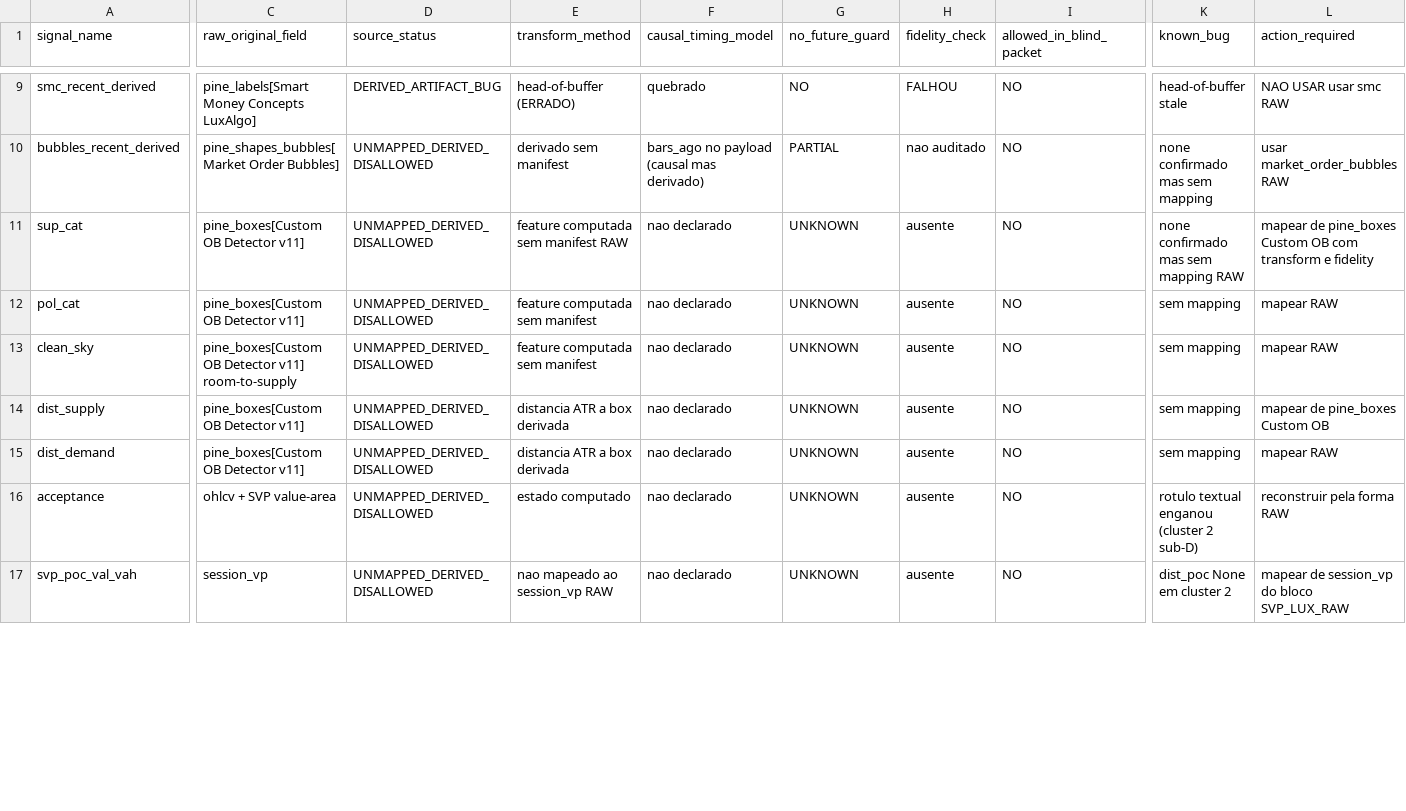
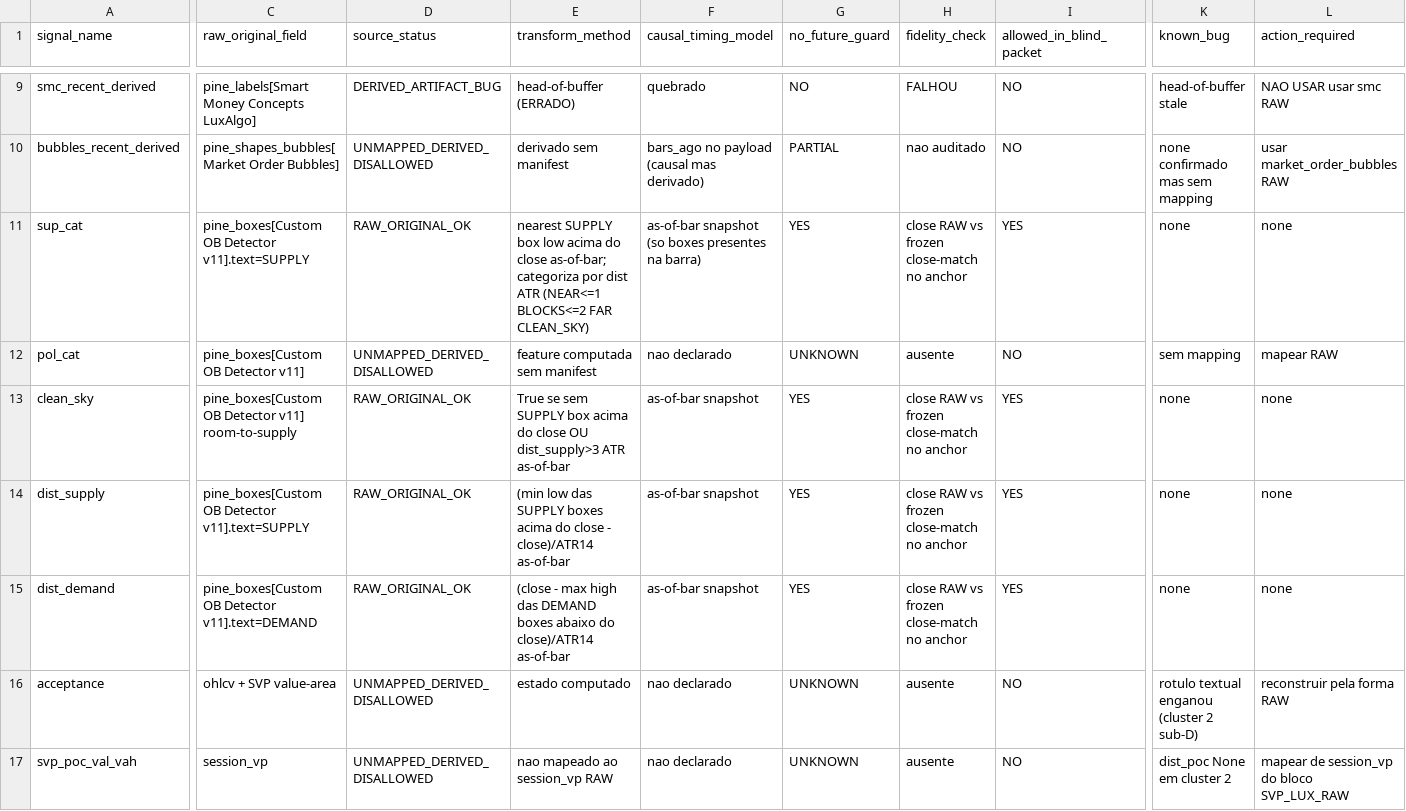
Before and after one commit to cristrein-hash/tradingview-mcp, a CSV file: my-strategy/research/revalidation/XAU_4H_L2_BPT_BOS_CHOCH/v1/results/l2_bpt_reader_source_mapping_inventory.csv, drawn as a sheet; only a part is shown, gaps mark what is left out; the diff covers the shown part only; the diff names each change by its address in the sheet, - before the commit and + after, or states it on an @@ line.

```diff
--- a/my-strategy/research/revalidation/XAU_4H_L2_BPT_BOS_CHOCH/v1/results/l2_bpt_reader_source_mapping_inventory.csv
+++ b/my-strategy/research/revalidation/XAU_4H_L2_BPT_BOS_CHOCH/v1/results/l2_bpt_reader_source_mapping_inventory.csv
-C11 (raw_original_field): pine_boxes[Custom OB Detector v11]
+C11 (raw_original_field): pine_boxes[Custom OB Detector v11].text=SUPPLY
-D11 (source_status): UNMAPPED_DERIVED_DISALLOWED
+D11 (source_status): RAW_ORIGINAL_OK
-E11 (transform_method): feature computada sem manifest RAW
+E11 (transform_method): nearest SUPPLY box low acima do close as-of-bar; categoriza por dist ATR (NEAR<=1 BLOCKS<=2 FAR CLEAN_SKY)
-F11 (causal_timing_model): nao declarado
+F11 (causal_timing_model): as-of-bar snapshot (so boxes presentes na barra)
-G11 (no_future_guard): UNKNOWN
+G11 (no_future_guard): YES
-H11 (fidelity_check): ausente
+H11 (fidelity_check): close RAW vs frozen close-match no anchor
-I11 (allowed_in_blind_packet): NO
+I11 (allowed_in_blind_packet): YES
-K11 (known_bug): none confirmado mas sem mapping RAW
+K11 (known_bug): none
-L11 (action_required): mapear de pine_boxes Custom OB com transform e fidelity
+L11 (action_required): none
-D13:D15 (source_status): UNMAPPED_DERIVED_DISALLOWED
+D13:D15 (source_status): RAW_ORIGINAL_OK
-E13 (transform_method): feature computada sem manifest
+E13 (transform_method): True se sem SUPPLY box acima do close OU dist_supply>3 ATR as-of-bar
-F13:F15 (causal_timing_model): nao declarado
+F13:F15 (causal_timing_model): as-of-bar snapshot
-G13:G15 (no_future_guard): UNKNOWN
+G13:G15 (no_future_guard): YES
-H13:H15 (fidelity_check): ausente
+H13:H15 (fidelity_check): close RAW vs frozen close-match no anchor
-I13:I15 (allowed_in_blind_packet): NO
+I13:I15 (allowed_in_blind_packet): YES
-K13:K15 (known_bug): sem mapping
+K13:K15 (known_bug): none
-L13 (action_required): mapear RAW
+L13 (action_required): none
-C14 (raw_original_field): pine_boxes[Custom OB Detector v11]
+C14 (raw_original_field): pine_boxes[Custom OB Detector v11].text=SUPPLY
-E14 (transform_method): distancia ATR a box derivada
+E14 (transform_method): (min low das SUPPLY boxes acima do close - close)/ATR14 as-of-bar
-L14 (action_required): mapear de pine_boxes Custom OB
+L14 (action_required): none
-C15 (raw_original_field): pine_boxes[Custom OB Detector v11]
+C15 (raw_original_field): pine_boxes[Custom OB Detector v11].text=DEMAND
-E15 (transform_method): distancia ATR a box derivada
+E15 (transform_method): (close - max high das DEMAND boxes abaixo do close)/ATR14 as-of-bar
-L15 (action_required): mapear RAW
+L15 (action_required): none
```
Also changed, not shown: 12 edited cells elsewhere in this file, 2 other files.
